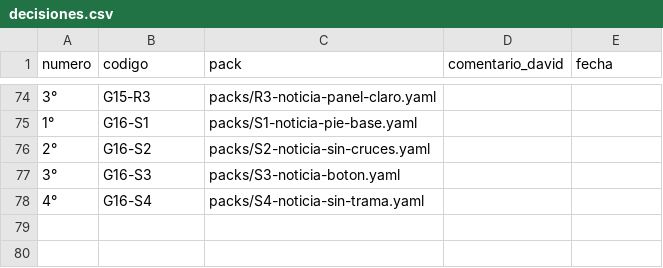
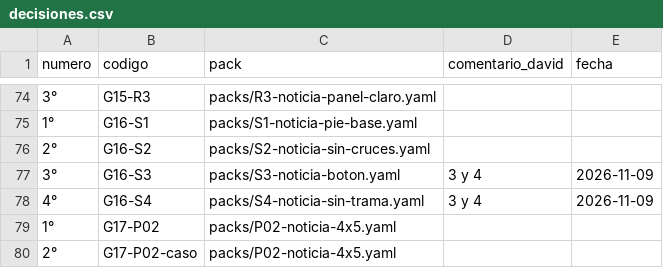
Before and after one commit to Umbral-Bot/umbral-agent-stack, a CSV file: labs/motor-piezas/decisiones.csv, drawn as a sheet; only a part is shown, gaps mark what is left out.

```diff
--- a/labs/motor-piezas/decisiones.csv
+++ b/labs/motor-piezas/decisiones.csv
@@ -76,3 +76,5 @@ numero,codigo,pack,comentario_david,fecha
 2°,G16-S2,packs/S2-noticia-sin-cruces.yaml,,
-3°,G16-S3,packs/S3-noticia-boton.yaml,,
-4°,G16-S4,packs/S4-noticia-sin-trama.yaml,,
+3°,G16-S3,packs/S3-noticia-boton.yaml,3 y 4,2026-11-09
+4°,G16-S4,packs/S4-noticia-sin-trama.yaml,3 y 4,2026-11-09
+1°,G17-P02,packs/P02-noticia-4x5.yaml,,
+2°,G17-P02-caso,packs/P02-noticia-4x5.yaml,,
```
Also changed, not shown: 8 other files.
